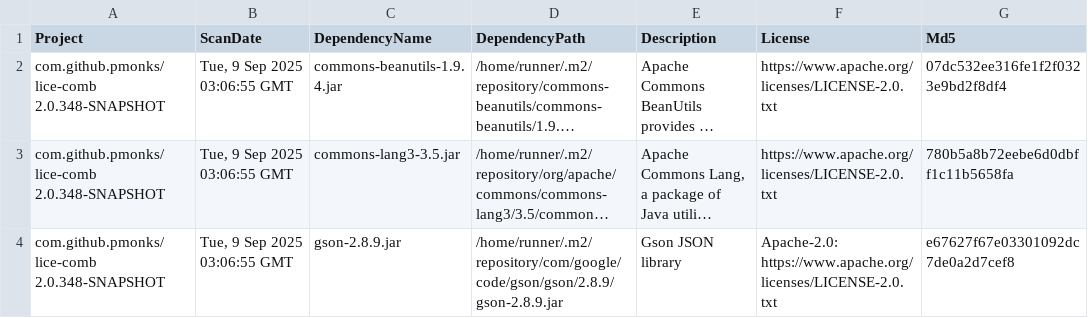
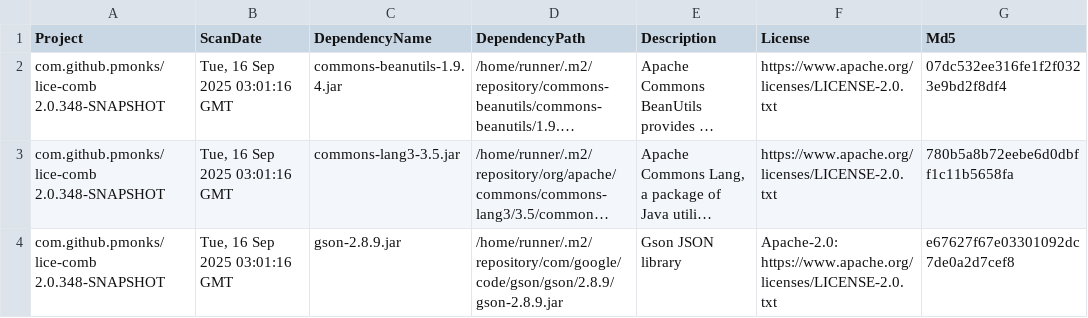
Before and after one commit to pmonks/lice-comb, a CSV file: nvd/dependency-check-report.csv, drawn as a sheet; only a part is shown; long unchanged cells end in …; the diff names each change by its address in the sheet, - before the commit and + after, or states it on an @@ line.

```diff
--- a/nvd/dependency-check-report.csv
+++ b/nvd/dependency-check-report.csv
-B2:B4 (ScanDate): Tue, 9 Sep 2025 03:06:55 GMT
+B2:B4 (ScanDate): Tue, 16 Sep 2025 03:01:16 GMT
```
Also changed, not shown: 8 other files.
